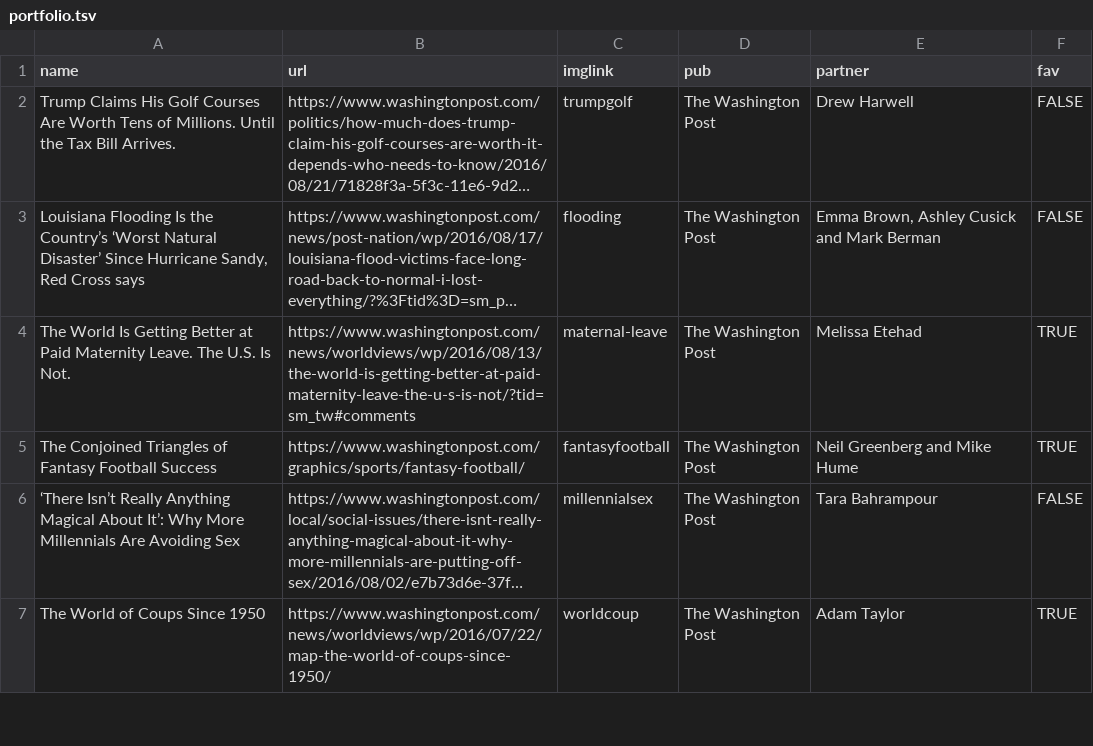
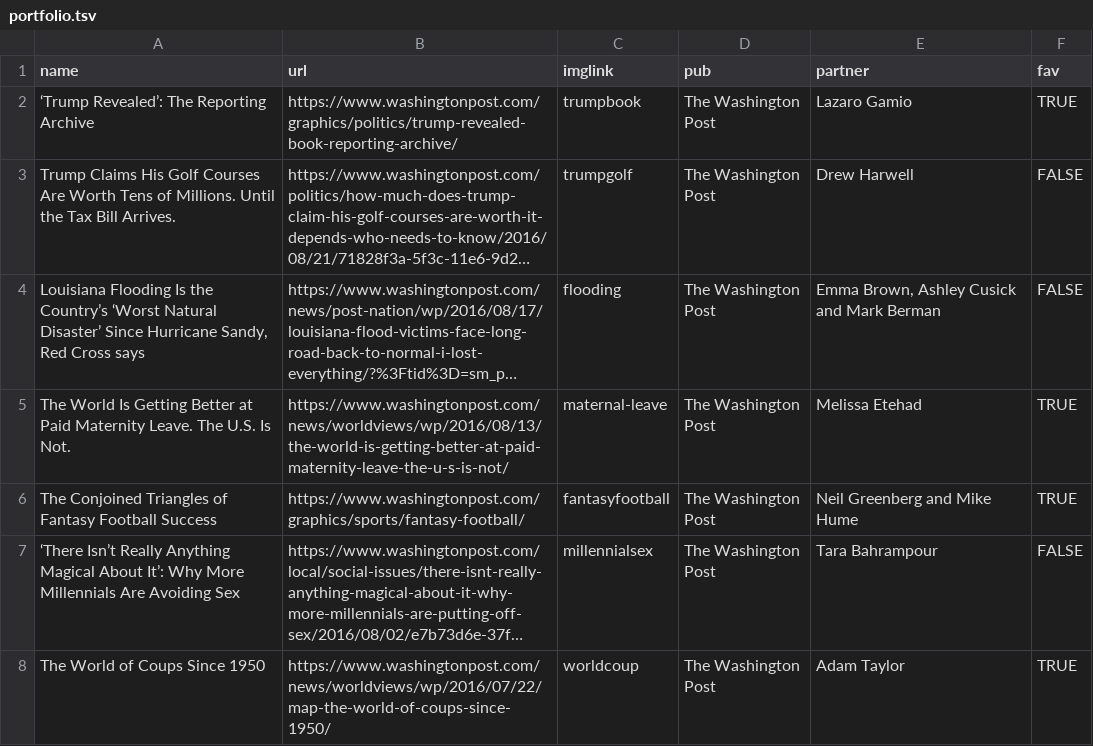
Before and after one commit to jeremycflin/jeremycflin.github.io, a TSV file: assets/portfolio.tsv, drawn as a sheet; only a part is shown; long unchanged cells end in …; addresses are those after the commit; the diff names each change by its address in the sheet, - before the commit and + after, or states it on an @@ line.

```diff
--- a/assets/portfolio.tsv
+++ b/assets/portfolio.tsv
+row 2: ‘Trump Revealed’: The Reporting Archive | https://www.washingtonpost.com/graphics/politics/trump-revealed-book-reporting-archive/ | trumpbook | The Washington Post | Lazaro Gamio | TRUE
-B5 (url): https://www.washingtonpost.com/news/worldviews/wp/2016/08/13/the-world-is-getting-better-at-paid-maternity-leave-the-u-s-is-not/?tid=sm_tw#comments
+B5 (url): https://www.washingtonpost.com/news/worldviews/wp/2016/08/13/the-world-is-getting-better-at-paid-maternity-leave-the-u-s-is-not/
```
Also changed, not shown: 1 other file.
